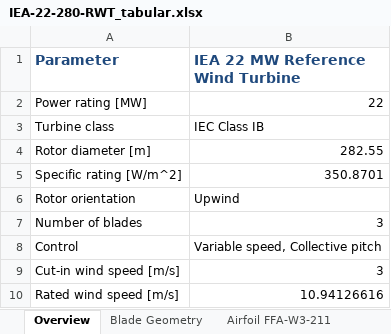
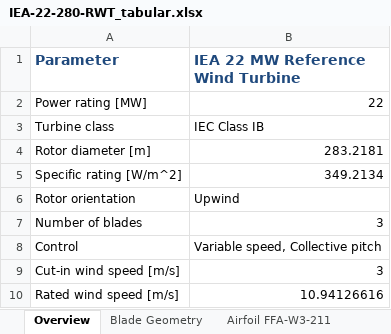
Before and after one commit to mayankchetan/IEA-22-280-RWT, an Excel workbook: Documentation/IEA-22-280-RWT_tabular.xlsx, sheet Overview, drawn as a sheet; only a part is shown; values as stored, in another font and other column widths than the file's, no borders; the diff names each change by its address in the sheet, - before the commit and + after, or states it on an @@ line.

```diff
--- a/Documentation/IEA-22-280-RWT_tabular.xlsx (sheet Overview)
+++ b/Documentation/IEA-22-280-RWT_tabular.xlsx (sheet Overview)
-B4 (IEA 22 MW Reference Wind Turbine): 282.55
+B4 (IEA 22 MW Reference Wind Turbine): 283.2181
-B5 (IEA 22 MW Reference Wind Turbine): 350.8701
+B5 (IEA 22 MW Reference Wind Turbine): 349.2134
```
Also changed, not shown: 1 other file.
